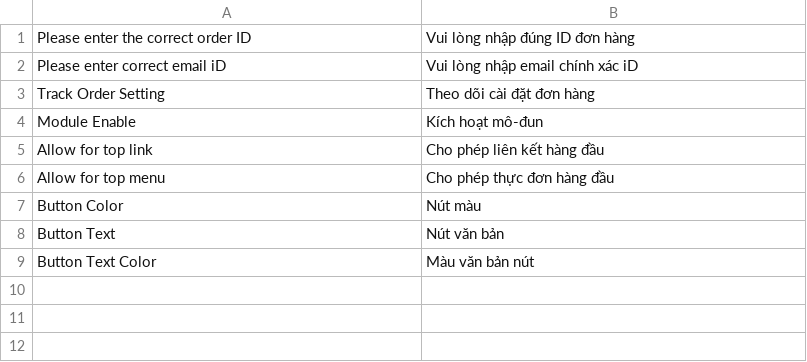
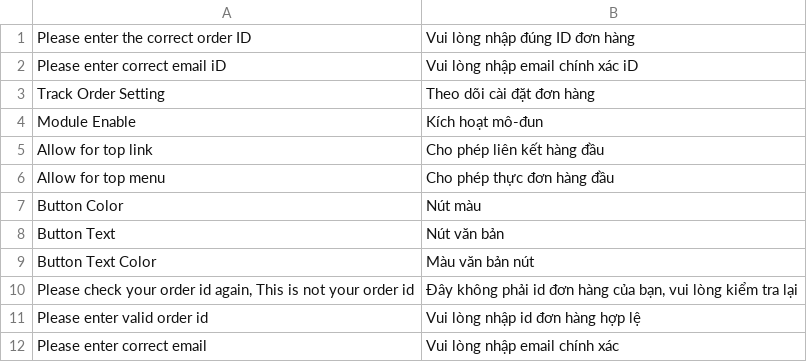
Before and after one commit to nguyenvanthang1612/Datn2022-2023, a CSV file: TrackingOrder/i18n/vi_VN.csv, drawn as a sheet.

```diff
--- a/TrackingOrder/i18n/vi_VN.csv
+++ b/TrackingOrder/i18n/vi_VN.csv
@@ -9 +9,4 @@ Button Text,Nút văn bản
 Button Text Color,Màu văn bản nút
+"Please check your order id again, This is not your order id","Đây không phải id đơn hàng của bạn, vui lòng kiểm tra lại"
+"Please enter valid order id","Vui lòng nhập id đơn hàng hợp lệ"
+"Please enter correct email","Vui lòng nhập email chính xác"
```
Also changed, not shown: 30 other files.
